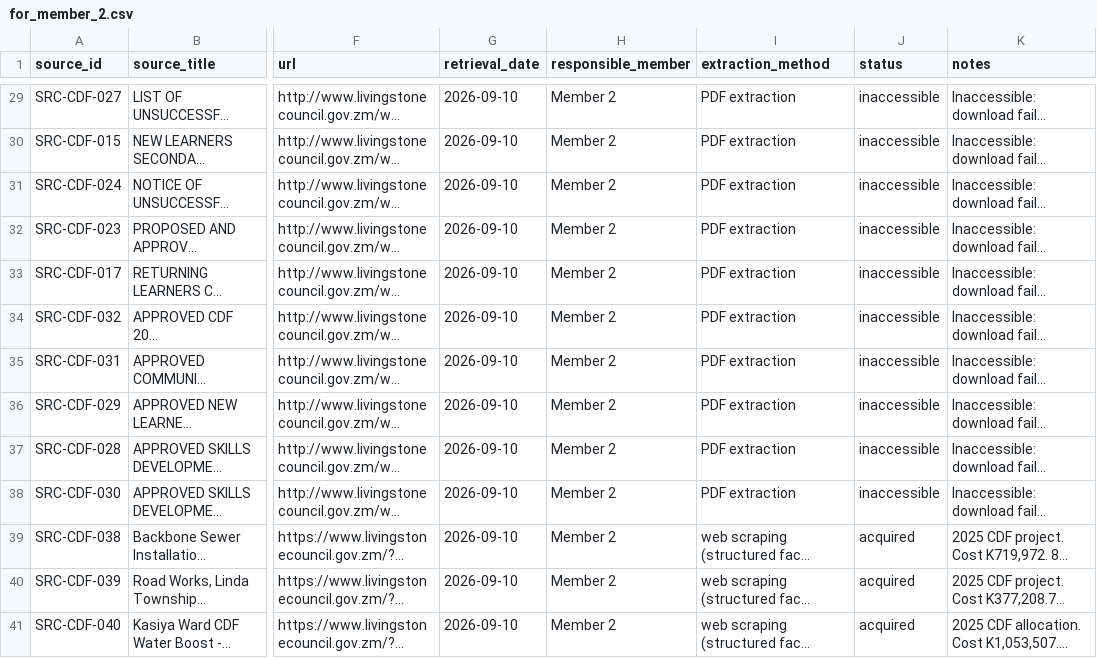
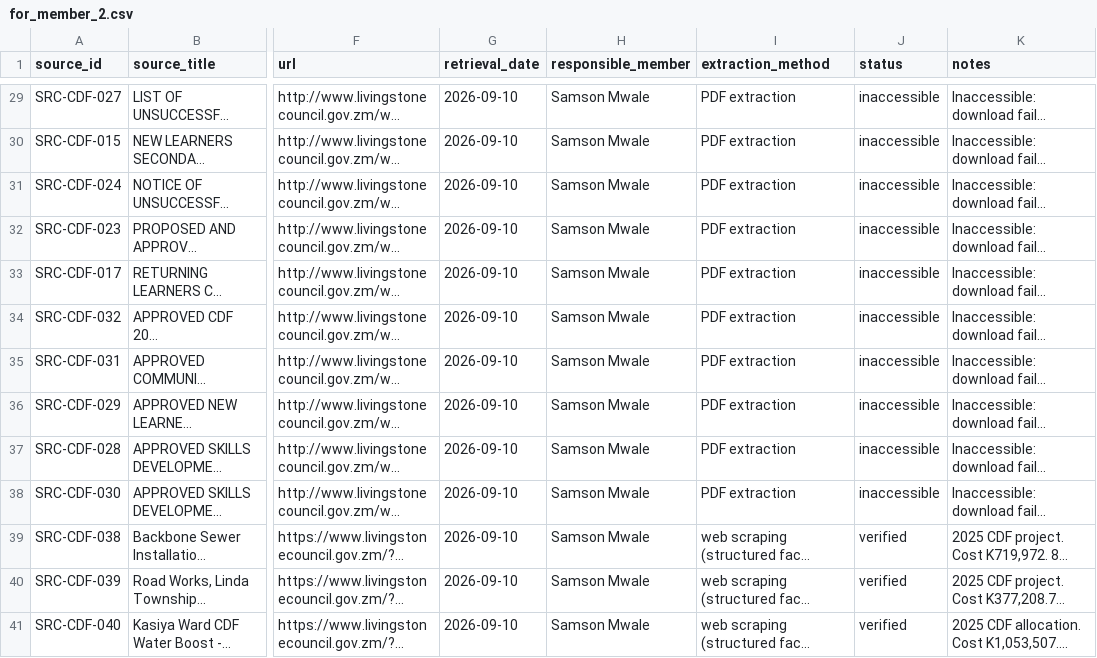
Before and after one commit to Codart-web/unza-csc4792-Team4-livingstone-city-council-dm-miniProject, a CSV file: docs/source_register/for_member_2.csv, drawn as a sheet; only a part is shown, gaps mark what is left out; long unchanged cells end in …; the diff covers the shown part only; the diff names each change by its address in the sheet, - before the commit and + after, or states it on an @@ line.

```diff
--- a/docs/source_register/for_member_2.csv
+++ b/docs/source_register/for_member_2.csv
-H29:H41 (responsible_member): Member 2
+H29:H41 (responsible_member): Samson Mwale
-J39:J41 (status): acquired
+J39:J41 (status): verified
```
Also changed, not shown: 27 edited cells elsewhere in this file, 4 other files.
